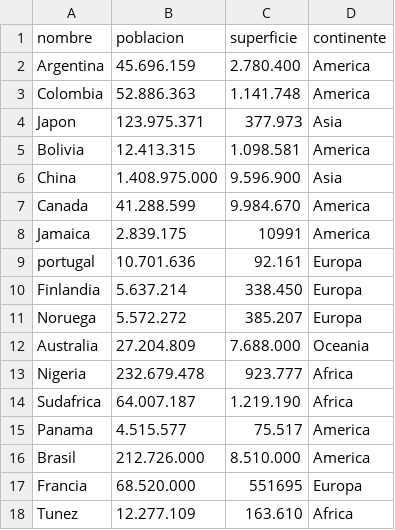
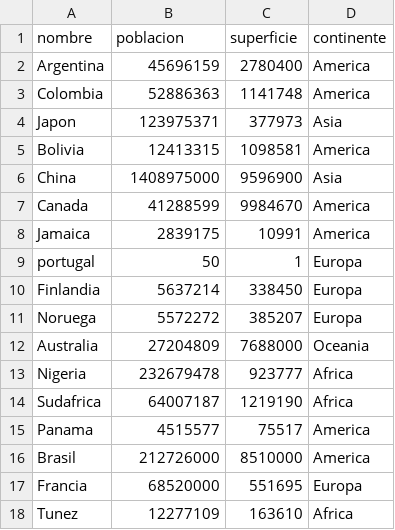
Before and after one commit to GuidoHermann/TP-INTEGRADOR-PROGRA1, a CSV file: paises.csv, drawn as a sheet; only a part is shown; the diff covers the shown part only.

```diff
--- a/paises.csv
+++ b/paises.csv
@@ -1,18 +1,18 @@
 nombre,poblacion,superficie,continente
-Argentina,45.696.159,2.780.400,America
-Colombia,52.886.363,1.141.748,America
-Japon,123.975.371,377.973,Asia
-Bolivia,12.413.315,1.098.581,America
-China,1.408.975.000,9.596.900,Asia
-Canada,41.288.599,9.984.670,America
-Jamaica,2.839.175,10991,America
-portugal,10.701.636,92.161,Europa
-Finlandia,5.637.214,338.450,Europa
-Noruega,5.572.272,385.207,Europa
-Australia,27.204.809,7.688.000,Oceania
-Nigeria,232.679.478,923.777,Africa
-Sudafrica,64.007.187,1.219.190,Africa
-Panama,4.515.577,75.517,America
-Brasil,212.726.000,8.510.000,America
-Francia,68.520.000,551695,Europa
-Tunez,12.277.109,163.610,Africa
+Argentina,45696159,2780400,America
+Colombia,52886363,1141748,America
+Japon,123975371,377973,Asia
+Bolivia,12413315,1098581,America
+China,1408975000,9596900,Asia
+Canada,41288599,9984670,America
+Jamaica,2839175,10991,America
+portugal,50,1,Europa
+Finlandia,5637214,338450,Europa
+Noruega,5572272,385207,Europa
+Australia,27204809,7688000,Oceania
+Nigeria,232679478,923777,Africa
+Sudafrica,64007187,1219190,Africa
+Panama,4515577,75517,America
+Brasil,212726000,8510000,America
+Francia,68520000,551695,Europa
+Tunez,12277109,163610,Africa
```
Also changed, not shown: 1 added row and 11 edited cells elsewhere in this file, 1 other file.
